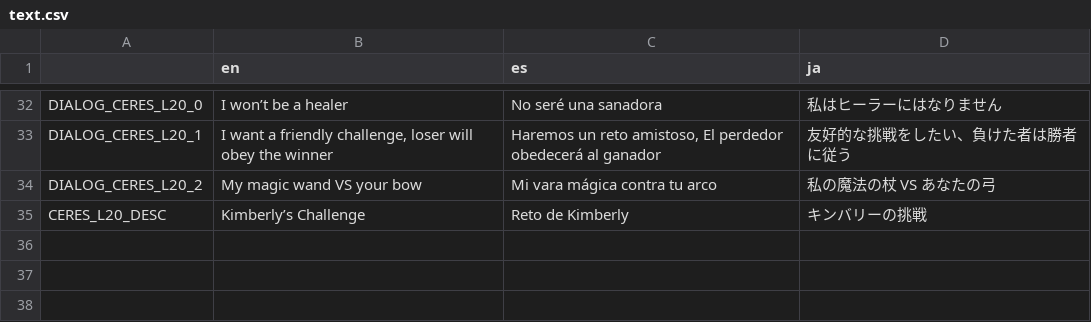
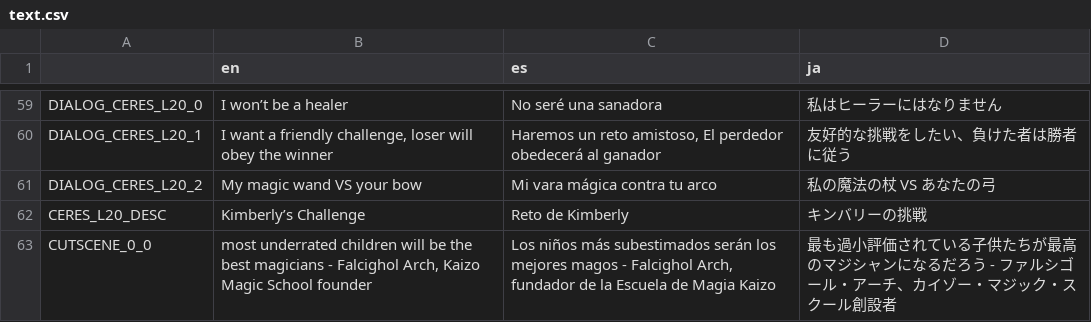
Before and after one commit to asgardius/midori-school, a CSV file: text.csv, drawn as a sheet; only a part is shown, gaps mark what is left out; the diff covers the shown part only; the diff names each change by its address in the sheet, - before the commit and + after, or states it on an @@ line.

```diff
--- a/text.csv
+++ b/text.csv
+row 63: CUTSCENE_0_0 | most underrated children will be the best magicians - Falcighol Arch, Kaizo Magic School founder | Los niños más subestimados serán los mejores magos - Falcighol Arch, fundador de la Escuela de Magia Kaizo | 最も過小評価されている子供たちが最高のマジシャンになるだろう - ファルシゴール・アーチ、カイゾー・マジック・スクール創設者
```
Also changed, not shown: 27 added rows elsewhere in this file, 8 other files.
